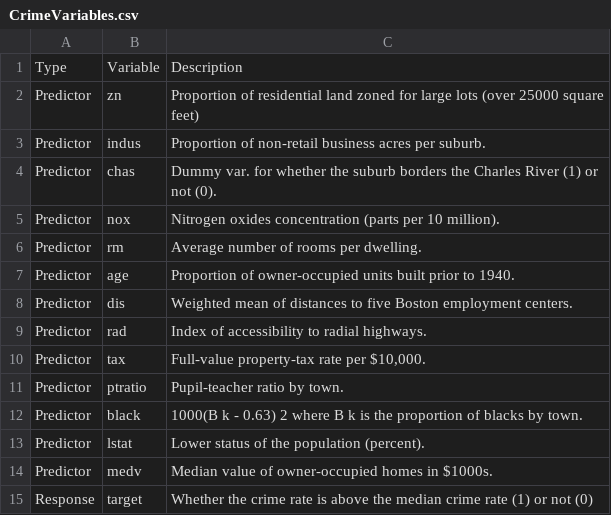
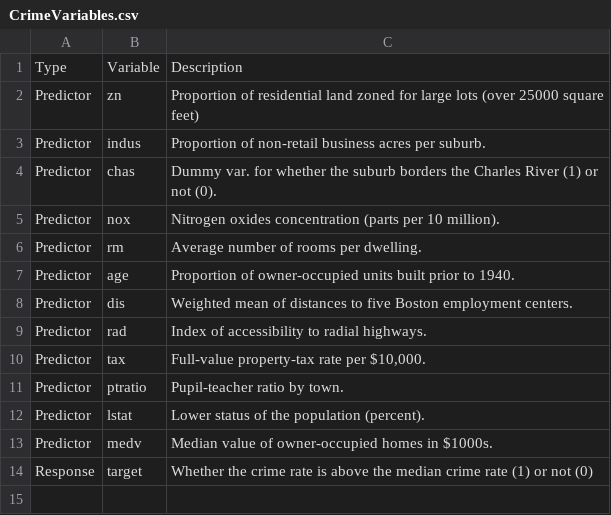
Before and after one commit to theoracley/Data621, a CSV file: Homework3/CrimeVariables.csv, drawn as a sheet; the diff names each change by its address in the sheet, - before the commit and + after, or states it on an @@ line.

Commit message:
Add files via upload

```diff
--- a/Homework3/CrimeVariables.csv
+++ b/Homework3/CrimeVariables.csv
-row 12: Predictor | black | 1000(B k - 0.63) 2 where B k is the proportion of blacks by town.
```
